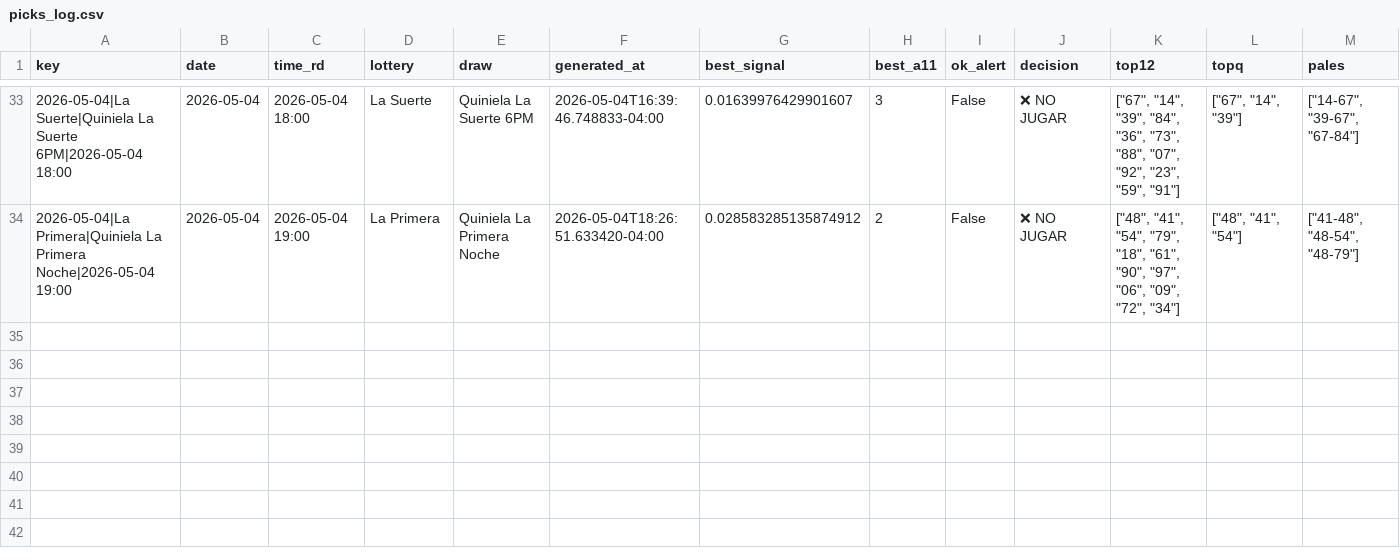
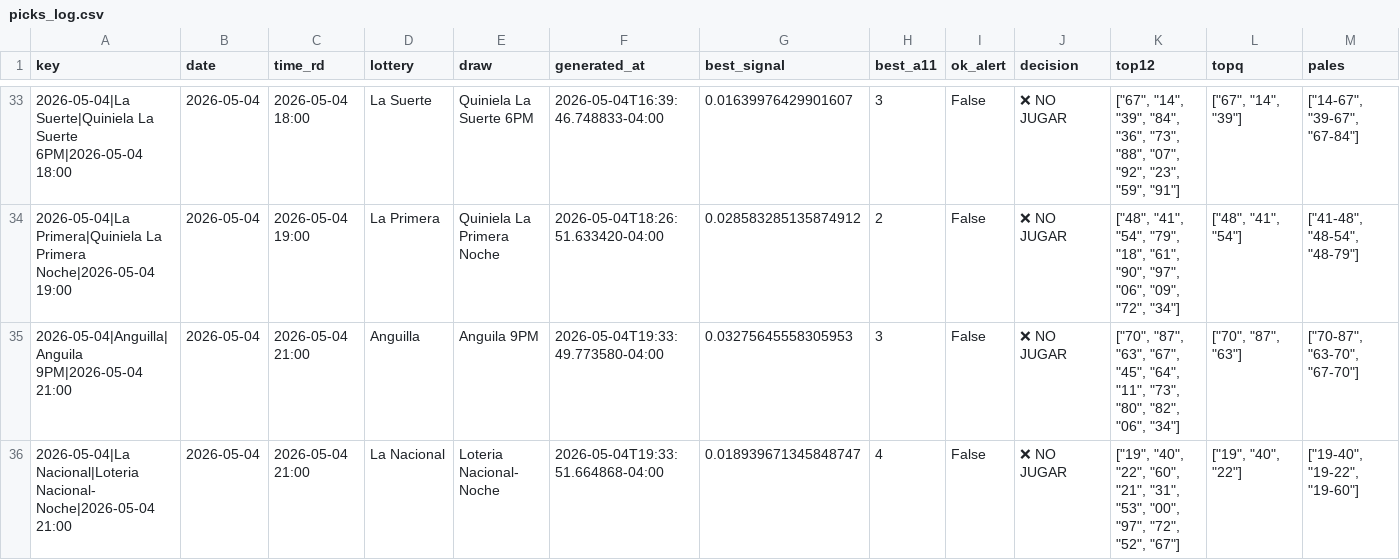
Before and after one commit to carbosota1/CLAUDE-LOTMIX, a CSV file: data/picks_log.csv, drawn as a sheet; only a part is shown, gaps mark what is left out; rows hold the shown columns only; the diff names each change by its address in the sheet, - before the commit and + after, or states it on an @@ line.

```diff
--- a/data/picks_log.csv
+++ b/data/picks_log.csv
+row 35: 2026-05-04|Anguilla|Anguila 9PM|2026-05-04 21:00 | 2026-05-04 | 2026-05-04 21:00 | Anguilla | Anguila 9PM | 2026-05-04T19:33:49.773580-04:00 | 0.03275645558305953 | 3 | False | ❌ NO JUGAR | ["70", "87", "63", "67", "45", "64", "11", "73", "80", "82", "06", "34"] | ["70", "87", "63"] | ["70-87", "63-70", "67-70"]
+row 36: 2026-05-04|La Nacional|Loteria Nacional- Noche|2026-05-04 21:00 | 2026-05-04 | 2026-05-04 21:00 | La Nacional | Loteria Nacional- Noche | 2026-05-04T19:33:51.664868-04:00 | 0.018939671345848747 | 4 | False | ❌ NO JUGAR | ["19", "40", "22", "60", "21", "31", "53", "00", "97", "72", "52", "67"] | ["19", "40", "22"] | ["19-40", "19-22", "19-60"]
```
Also changed, not shown: 1 other file.
